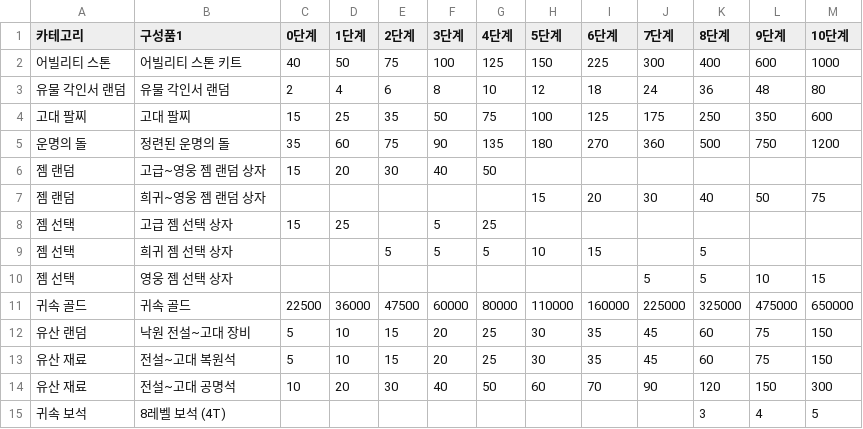
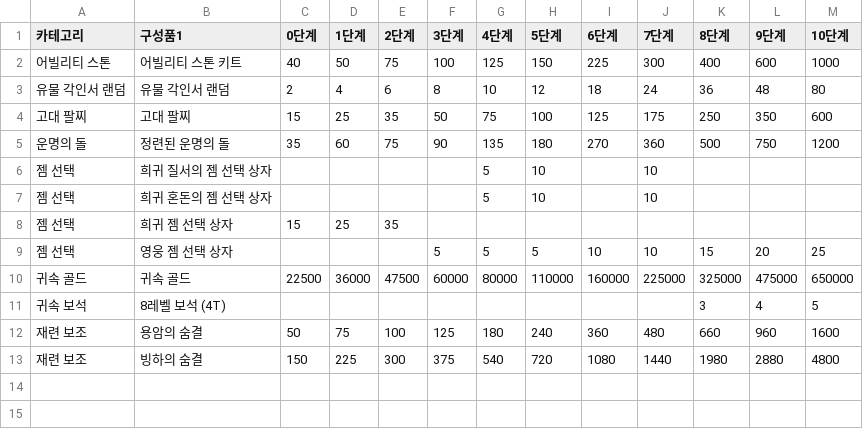
Before and after one commit to Salsalysj/gdok, a CSV file: narak3.csv, drawn as a sheet.

```diff
--- a/narak3.csv
+++ b/narak3.csv
@@ -5,11 +5,9 @@
 운명의 돌,정련된 운명의 돌,35,60,75,90,135,180,270,360,500,750,1200
-젬 랜덤,고급~영웅 젬 랜덤 상자,15,20,30,40,50,,,,,,
-젬 랜덤,희귀~영웅 젬 랜덤 상자,,,,,,15,20,30,40,50,75
-젬 선택,고급 젬 선택 상자,15,25,,5,25,,,,,,
-젬 선택,희귀 젬 선택 상자,,,5,5,5,10,15,,5,,
-젬 선택,영웅 젬 선택 상자,,,,,,,,5,5,10,15
+젬 선택,희귀 질서의 젬 선택 상자,,,,,5,10,,10,,,
+젬 선택,희귀 혼돈의 젬 선택 상자,,,,,5,10,,10,,,
+젬 선택,희귀 젬 선택 상자,15,25,35,,,,,,,,
+젬 선택,영웅 젬 선택 상자,,,,5,5,5,10,10,15,20,25
 귀속 골드,귀속 골드,22500,36000,47500,60000,80000,110000,160000,225000,325000,475000,650000
-유산 랜덤,낙원 전설~고대 장비,5,10,15,20,25,30,35,45,60,75,150
-유산 재료,전설~고대 복원석,5,10,15,20,25,30,35,45,60,75,150
-유산 재료,전설~고대 공명석,10,20,30,40,50,60,70,90,120,150,300
 귀속 보석,8레벨 보석 (4T),,,,,,,,,3,4,5
+재련 보조,용암의 숨결,50,75,100,125,180,240,360,480,660,960,1600
+재련 보조,빙하의 숨결,150,225,300,375,540,720,1080,1440,1980,2880,4800
```
Also changed, not shown: hell1.csv, hell2.csv, 20 other files.
